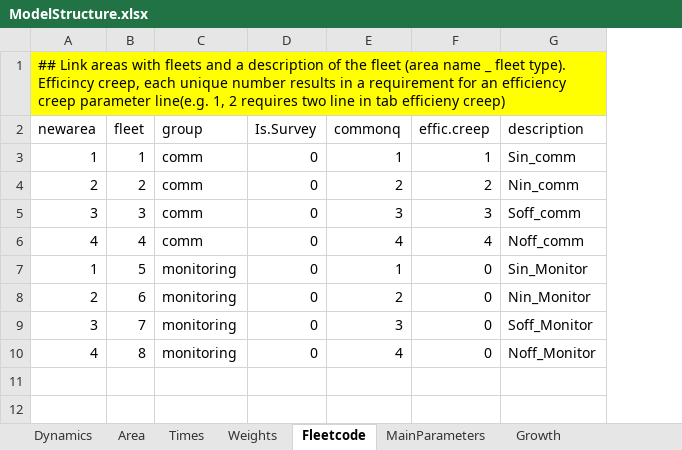
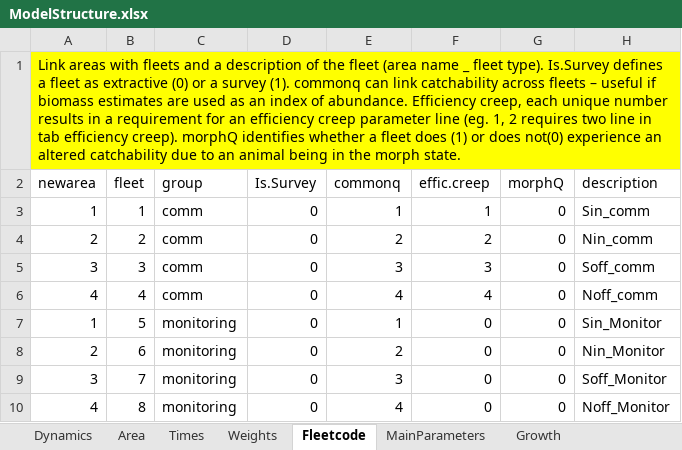
Before and after one commit to sdelestang/IMuLT, an Excel workbook: inst/extdata/ModelStructure.xlsx, sheet Fleetcode, drawn as a sheet; values as stored, in another font and other column widths than the file's, no borders; the diff names each change by its address in the sheet, - before the commit and + after, or states it on an @@ line.

```diff
--- a/inst/extdata/ModelStructure.xlsx (sheet Fleetcode)
+++ b/inst/extdata/ModelStructure.xlsx (sheet Fleetcode)
+column G (morphQ), rows 3-10: all 0
-A1 (newarea): ## Link areas with fleets and a description of the fleet (area name _ fleet type). Efficincy creep, each unique number results in a requirement for an efficiency creep parameter line(e.g. 1, 2 requires two line in tab efficieny creep)
+A1 (newarea): Link areas with fleets and a description of the fleet (area name _ fleet type). Is.Survey defines a fleet as extractive (0) or a survey (1). commonq can link catchability across fleets – useful if biomass estimates are used as an index of abundance. Efficiency creep, each unique number results in a requirement for an efficiency creep parameter line (eg. 1, 2 requires two line in tab efficiency creep). morphQ identifies whether a fleet does (1) or does not(0) experience an altered catchability due to an animal being in the morph state.
```
Also changed, not shown: 4 other files.
